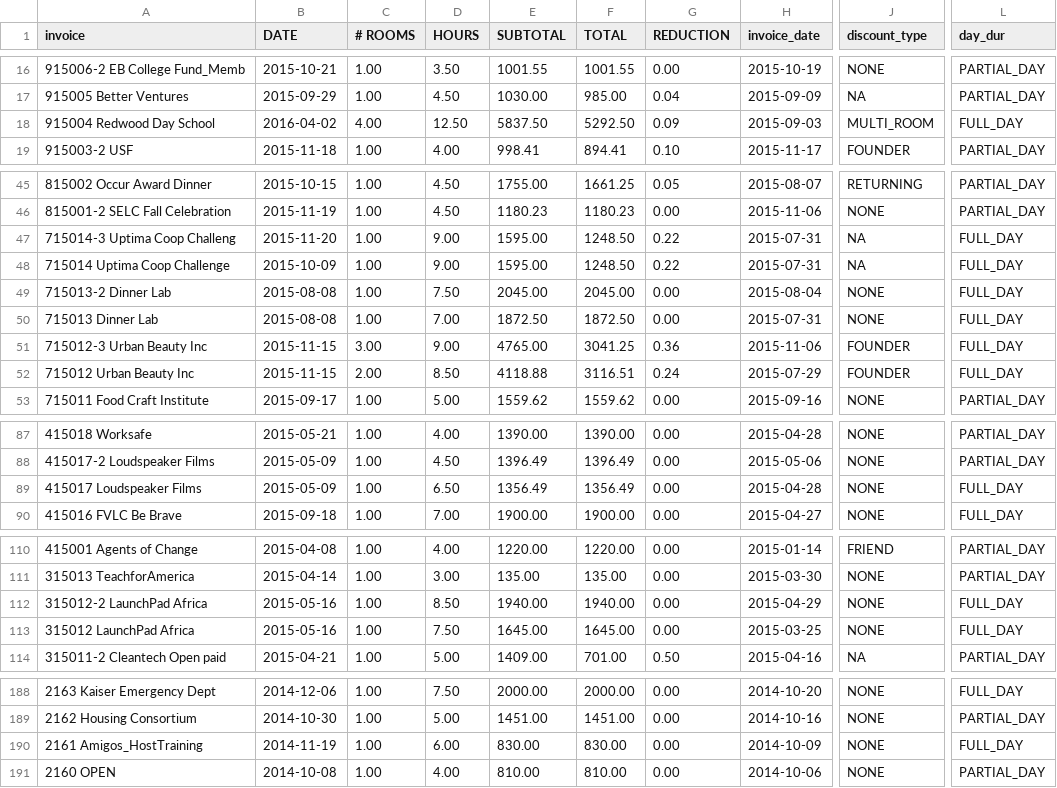
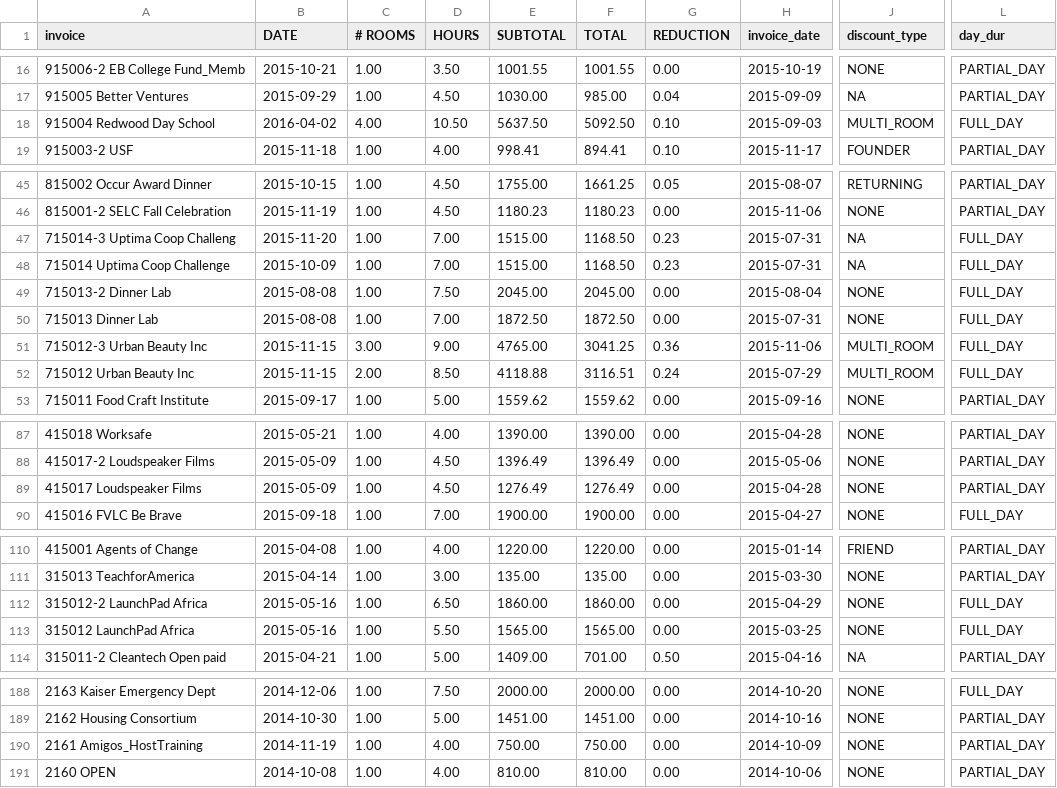
Before and after one commit to ebrensi/HUB_Invoice_Analysis, a CSV file: IHO_event_invoice_summaries.csv, drawn as a sheet; only a part is shown, gaps mark what is left out; the diff covers the shown part only; the diff names each change by its address in the sheet, - before the commit and + after, or states it on an @@ line.

```diff
--- a/IHO_event_invoice_summaries.csv
+++ b/IHO_event_invoice_summaries.csv
-D18 (HOURS): 12.50
+D18 (HOURS): 10.50
-E18 (SUBTOTAL): 5837.50
+E18 (SUBTOTAL): 5637.50
-F18 (TOTAL): 5292.50
+F18 (TOTAL): 5092.50
-G18 (REDUCTION): 0.09
+G18 (REDUCTION): 0.10
-D47:D48 (HOURS): 9.00
+D47:D48 (HOURS): 7.00
-E47:E48 (SUBTOTAL): 1595.00
+E47:E48 (SUBTOTAL): 1515.00
-F47:F48 (TOTAL): 1248.50
+F47:F48 (TOTAL): 1168.50
-G47:G48 (REDUCTION): 0.22
+G47:G48 (REDUCTION): 0.23
-J51:J52 (discount_type): FOUNDER
+J51:J52 (discount_type): MULTI_ROOM
-D89 (HOURS): 6.50
+D89 (HOURS): 4.50
-E89 (SUBTOTAL): 1356.49
+E89 (SUBTOTAL): 1276.49
-F89 (TOTAL): 1356.49
+F89 (TOTAL): 1276.49
-L89 (day_dur): FULL_DAY
+L89 (day_dur): PARTIAL_DAY
-D112 (HOURS): 8.50
+D112 (HOURS): 6.50
-E112 (SUBTOTAL): 1940.00
+E112 (SUBTOTAL): 1860.00
-F112 (TOTAL): 1940.00
+F112 (TOTAL): 1860.00
-D113 (HOURS): 7.50
+D113 (HOURS): 5.50
-E113 (SUBTOTAL): 1645.00
+E113 (SUBTOTAL): 1565.00
-F113 (TOTAL): 1645.00
+F113 (TOTAL): 1565.00
-D190 (HOURS): 6.00
+D190 (HOURS): 4.00
-E190 (SUBTOTAL): 830.00
+E190 (SUBTOTAL): 750.00
-F190 (TOTAL): 830.00
+F190 (TOTAL): 750.00
-L190 (day_dur): FULL_DAY
+L190 (day_dur): PARTIAL_DAY
```
Also changed, not shown: 9 edited cells elsewhere in this file, IHO_event_invoice_line_items.csv, IHO_pricing_effective_room_rates.csv, 4 other files.
